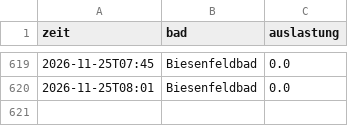
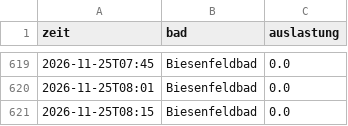
Before and after one commit to sonjaspitzl01/baeder_auslastung, a CSV file: data/auslastung.csv, drawn as a sheet; only a part is shown, gaps mark what is left out; the diff names each change by its address in the sheet, - before the commit and + after, or states it on an @@ line.

Commit message:
Auslastung 2026-11-25T07:15

```diff
--- a/data/auslastung.csv
+++ b/data/auslastung.csv
+row 621: 2026-11-25T08:15 | Biesenfeldbad | 0.0
```
